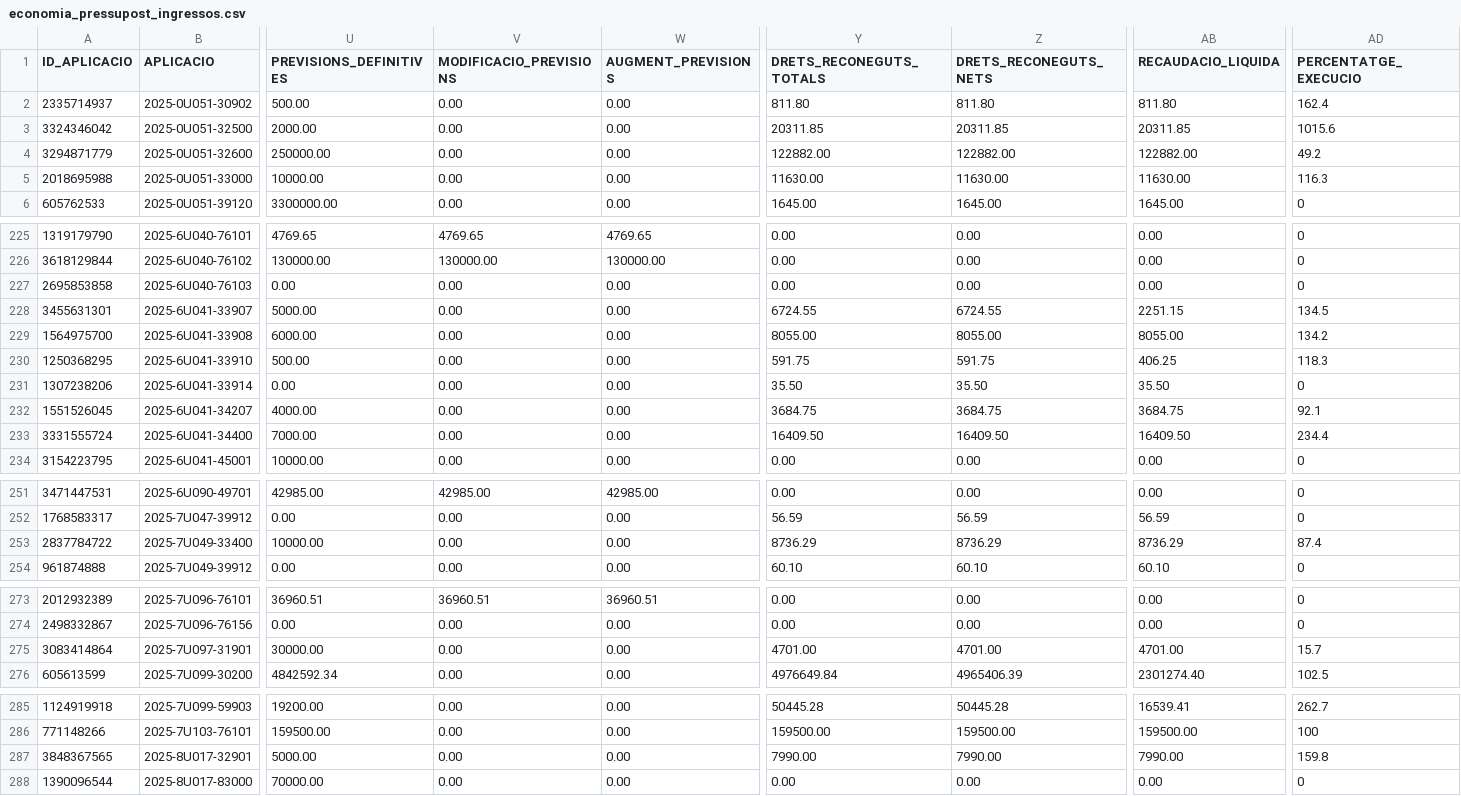
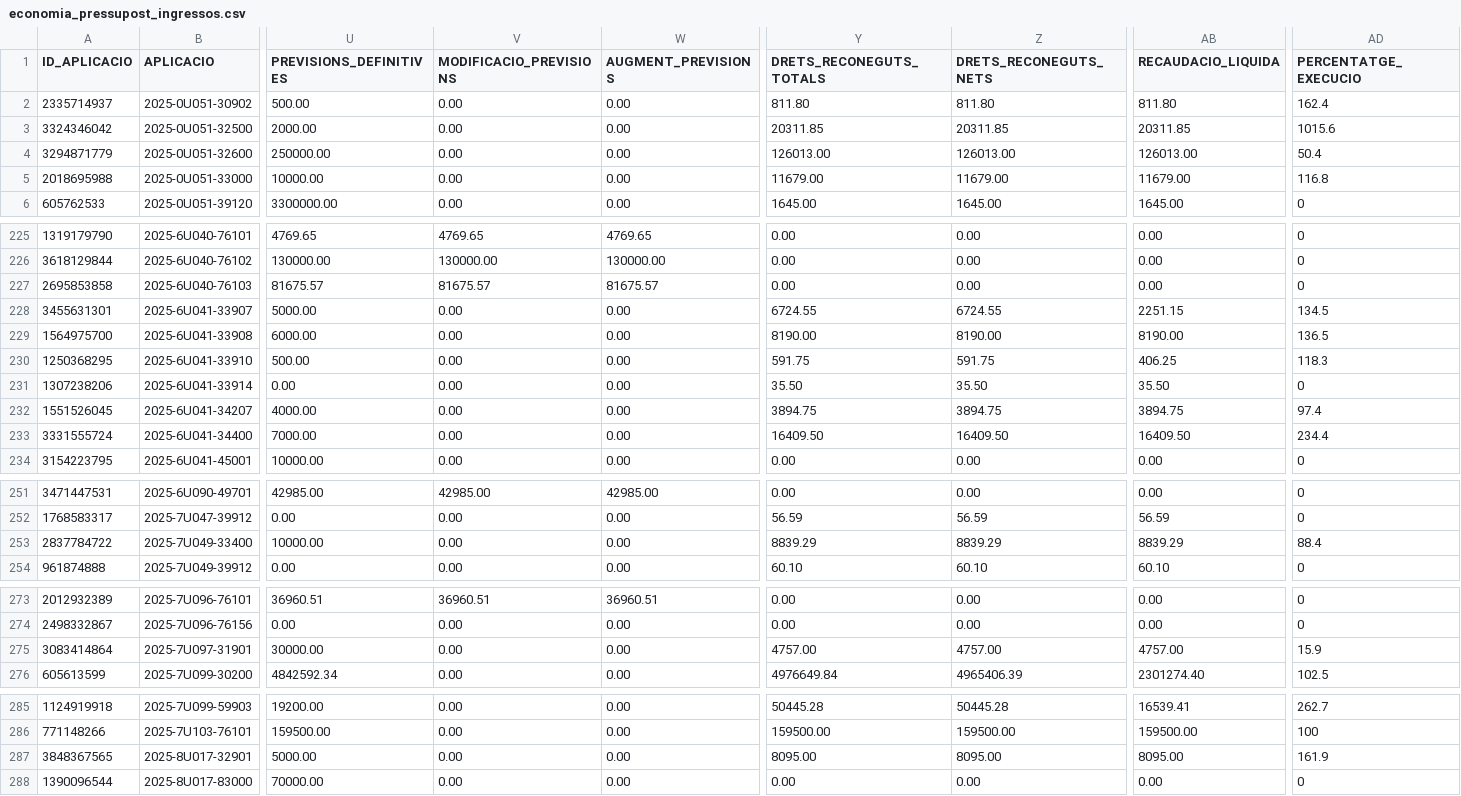
Before and after one commit to ajrubi/opendata, a CSV file: datasets/csv/economia_pressupost_ingressos.csv, drawn as a sheet; only a part is shown, gaps mark what is left out; the diff covers the shown part only; the diff names each change by its address in the sheet, - before the commit and + after, or states it on an @@ line.

```diff
--- a/datasets/csv/economia_pressupost_ingressos.csv
+++ b/datasets/csv/economia_pressupost_ingressos.csv
-Y4 (DRETS_RECONEGUTS_TOTALS): 122882.00
+Y4 (DRETS_RECONEGUTS_TOTALS): 126013.00
-Z4 (DRETS_RECONEGUTS_NETS): 122882.00
+Z4 (DRETS_RECONEGUTS_NETS): 126013.00
-AB4 (RECAUDACIO_LIQUIDA): 122882.00
+AB4 (RECAUDACIO_LIQUIDA): 126013.00
-AD4 (PERCENTATGE_EXECUCIO): 49.2
+AD4 (PERCENTATGE_EXECUCIO): 50.4
-Y5 (DRETS_RECONEGUTS_TOTALS): 11630.00
+Y5 (DRETS_RECONEGUTS_TOTALS): 11679.00
-Z5 (DRETS_RECONEGUTS_NETS): 11630.00
+Z5 (DRETS_RECONEGUTS_NETS): 11679.00
-AB5 (RECAUDACIO_LIQUIDA): 11630.00
+AB5 (RECAUDACIO_LIQUIDA): 11679.00
-AD5 (PERCENTATGE_EXECUCIO): 116.3
+AD5 (PERCENTATGE_EXECUCIO): 116.8
-U227 (PREVISIONS_DEFINITIVES): 0.00
+U227 (PREVISIONS_DEFINITIVES): 81675.57
-V227 (MODIFICACIO_PREVISIONS): 0.00
+V227 (MODIFICACIO_PREVISIONS): 81675.57
-W227 (AUGMENT_PREVISIONS): 0.00
+W227 (AUGMENT_PREVISIONS): 81675.57
-Y229 (DRETS_RECONEGUTS_TOTALS): 8055.00
+Y229 (DRETS_RECONEGUTS_TOTALS): 8190.00
-Z229 (DRETS_RECONEGUTS_NETS): 8055.00
+Z229 (DRETS_RECONEGUTS_NETS): 8190.00
-AB229 (RECAUDACIO_LIQUIDA): 8055.00
+AB229 (RECAUDACIO_LIQUIDA): 8190.00
-AD229 (PERCENTATGE_EXECUCIO): 134.2
+AD229 (PERCENTATGE_EXECUCIO): 136.5
-Y232 (DRETS_RECONEGUTS_TOTALS): 3684.75
+Y232 (DRETS_RECONEGUTS_TOTALS): 3894.75
-Z232 (DRETS_RECONEGUTS_NETS): 3684.75
+Z232 (DRETS_RECONEGUTS_NETS): 3894.75
-AB232 (RECAUDACIO_LIQUIDA): 3684.75
+AB232 (RECAUDACIO_LIQUIDA): 3894.75
-AD232 (PERCENTATGE_EXECUCIO): 92.1
+AD232 (PERCENTATGE_EXECUCIO): 97.4
-Y253 (DRETS_RECONEGUTS_TOTALS): 8736.29
+Y253 (DRETS_RECONEGUTS_TOTALS): 8839.29
-Z253 (DRETS_RECONEGUTS_NETS): 8736.29
+Z253 (DRETS_RECONEGUTS_NETS): 8839.29
-AB253 (RECAUDACIO_LIQUIDA): 8736.29
+AB253 (RECAUDACIO_LIQUIDA): 8839.29
-AD253 (PERCENTATGE_EXECUCIO): 87.4
+AD253 (PERCENTATGE_EXECUCIO): 88.4
-Y275 (DRETS_RECONEGUTS_TOTALS): 4701.00
+Y275 (DRETS_RECONEGUTS_TOTALS): 4757.00
-Z275 (DRETS_RECONEGUTS_NETS): 4701.00
+Z275 (DRETS_RECONEGUTS_NETS): 4757.00
-AB275 (RECAUDACIO_LIQUIDA): 4701.00
+AB275 (RECAUDACIO_LIQUIDA): 4757.00
-AD275 (PERCENTATGE_EXECUCIO): 15.7
+AD275 (PERCENTATGE_EXECUCIO): 15.9
-Y287 (DRETS_RECONEGUTS_TOTALS): 7990.00
+Y287 (DRETS_RECONEGUTS_TOTALS): 8095.00
-Z287 (DRETS_RECONEGUTS_NETS): 7990.00
+Z287 (DRETS_RECONEGUTS_NETS): 8095.00
-AB287 (RECAUDACIO_LIQUIDA): 7990.00
+AB287 (RECAUDACIO_LIQUIDA): 8095.00
-AD287 (PERCENTATGE_EXECUCIO): 159.8
+AD287 (PERCENTATGE_EXECUCIO): 161.9
```
Also changed, not shown: 6 edited cells elsewhere in this file, datasets/csv/demografia_moviments.csv, datasets/csv/economia_despeses_institucionals.csv, 11 other files.
